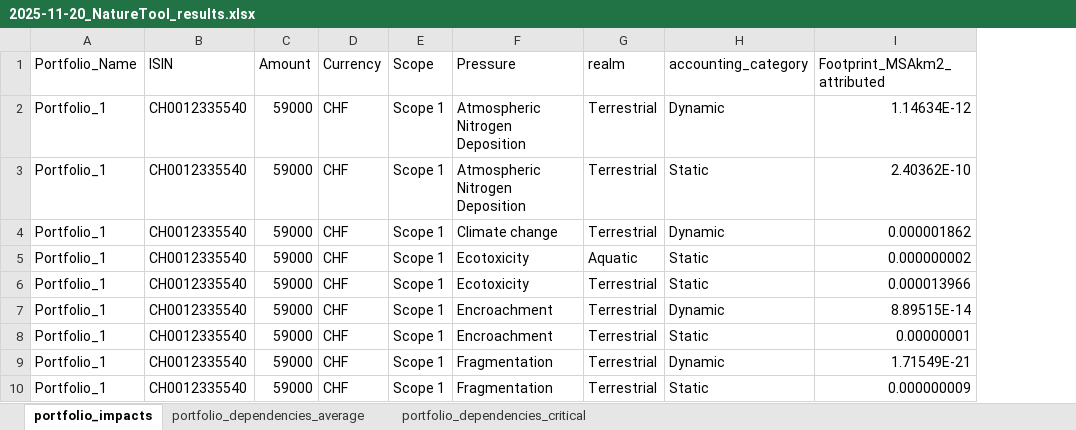
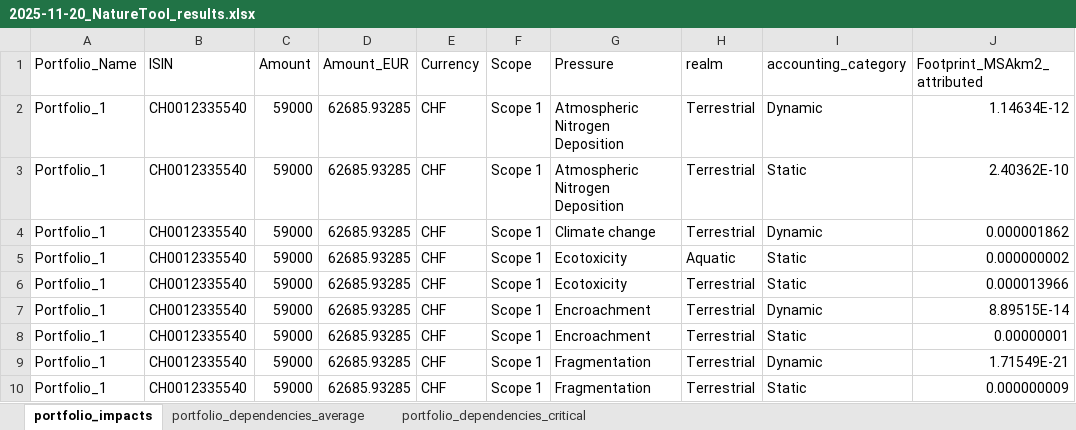
Before and after one commit to CDC-Biodiversite/NatureTool, an Excel workbook: Assessment/2025-11-20_NatureTool_results.xlsx, sheet portfolio_impacts, drawn as a sheet; only a part is shown; values as stored, in another font and other column widths than the file's, no borders; the diff names each change by its address in the sheet, - before the commit and + after, or states it on an @@ line.

```diff
--- a/Assessment/2025-11-20_NatureTool_results.xlsx (sheet portfolio_impacts)
+++ b/Assessment/2025-11-20_NatureTool_results.xlsx (sheet portfolio_impacts)
+column D (Amount_EUR), rows 2-10: all 62685.93285
```
Also changed, not shown: sheet portfolio_dependencies_critical, sheet portfolio_dependencies_average, Input files/NatureTool_Input_File_Template.xlsx.
